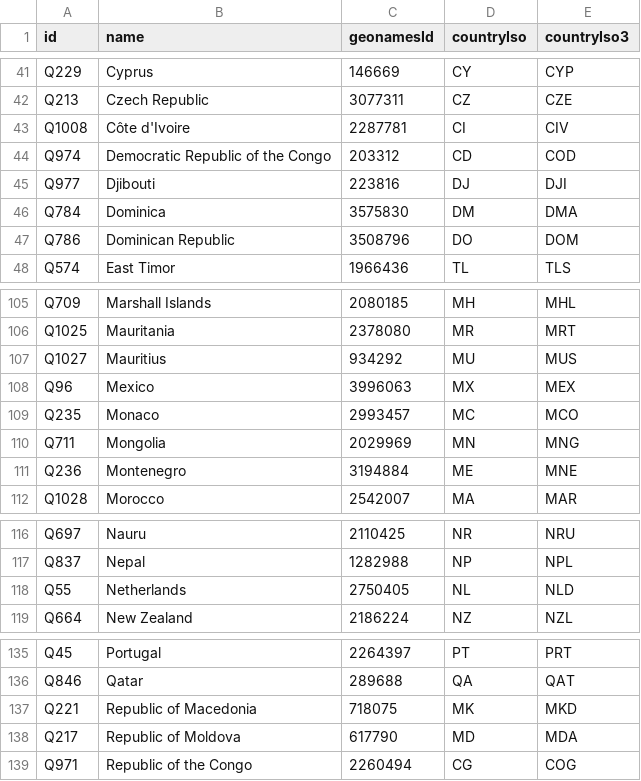
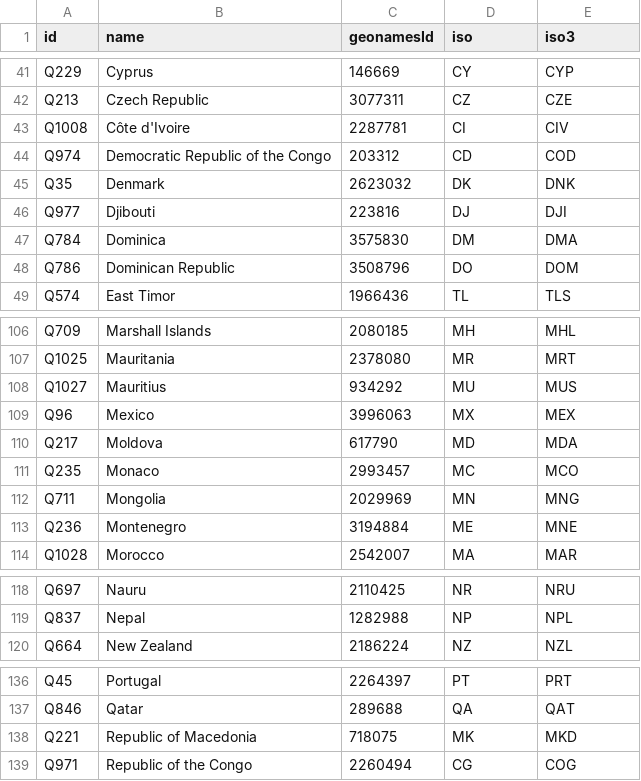
Before and after one commit to soluvas/opendata, a CSV file: wikidata/country.csv, drawn as a sheet; only a part is shown, gaps mark what is left out; removed rows and columns are numbered as before the commit, all else as after; the diff names each change by its address in the sheet, - before the commit and + after, or states it on an @@ line.

Commit message:
shorten properties of country.json

```diff
--- a/wikidata/country.csv
+++ b/wikidata/country.csv
-D1: countryIso
+D1: iso
-E1: countryIso3
+E1: iso3
+row 45: Q35 | Denmark | 2623032 | DK | DNK
+row 110: Q217 | Moldova | 617790 | MD | MDA
-row 118: Q55 | Netherlands | 2750405 | NL | NLD
-row 138: Q217 | Republic of Moldova | 617790 | MD | MDA
```
Also changed, not shown: 2 other files.
